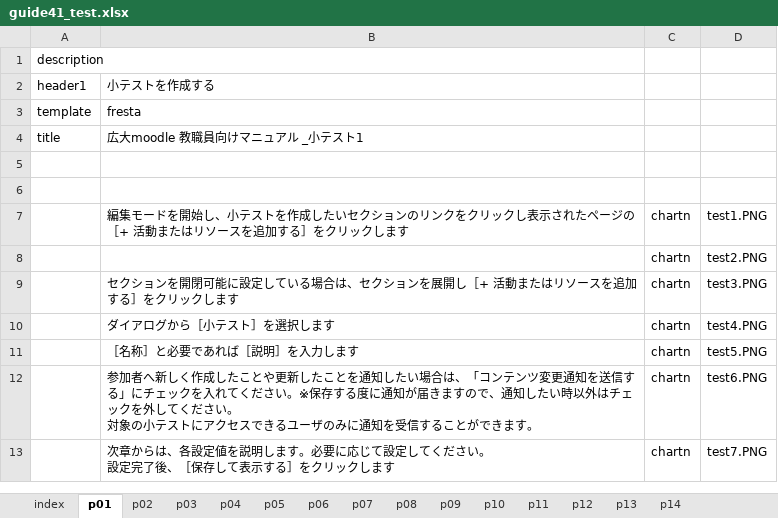
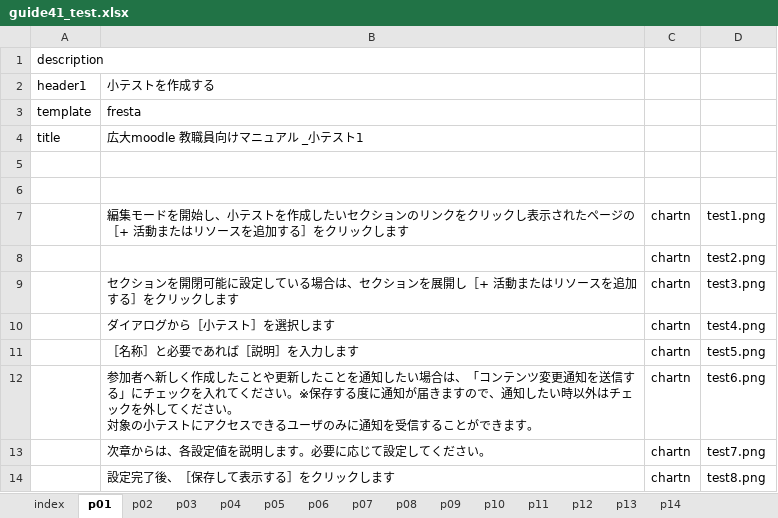
Before and after one commit to imc-lms-adm/support-vle-man, an Excel workbook: guide41_test.xlsx, sheet p01, drawn as a sheet; values as stored, in another font and other column widths than the file's, no borders; ↵ is a line break in a cell; the diff names each change by its address in the sheet, - before the commit and + after, or states it on an @@ line.

```diff
--- a/guide41_test.xlsx (sheet p01)
+++ b/guide41_test.xlsx (sheet p01)
-D7: test1.PNG
+D7: test1.png
-D8: test2.PNG
+D8: test2.png
-D9: test3.PNG
+D9: test3.png
-D10: test4.PNG
+D10: test4.png
-D11: test5.PNG
+D11: test5.png
-D12: test6.PNG
+D12: test6.png
-B13: 次章からは、各設定値を説明します。必要に応じて設定してください。 ↵ 設定完了後、［保存して表示する］をクリックします
+B13: 次章からは、各設定値を説明します。必要に応じて設定してください。
-D13: test7.PNG
+D13: test7.png
+row 14:  | 設定完了後、［保存して表示する］をクリックします | chartn | test8.png
```
Also changed, not shown: sheet p04, sheet p03, sheet p02, sheet p05.
